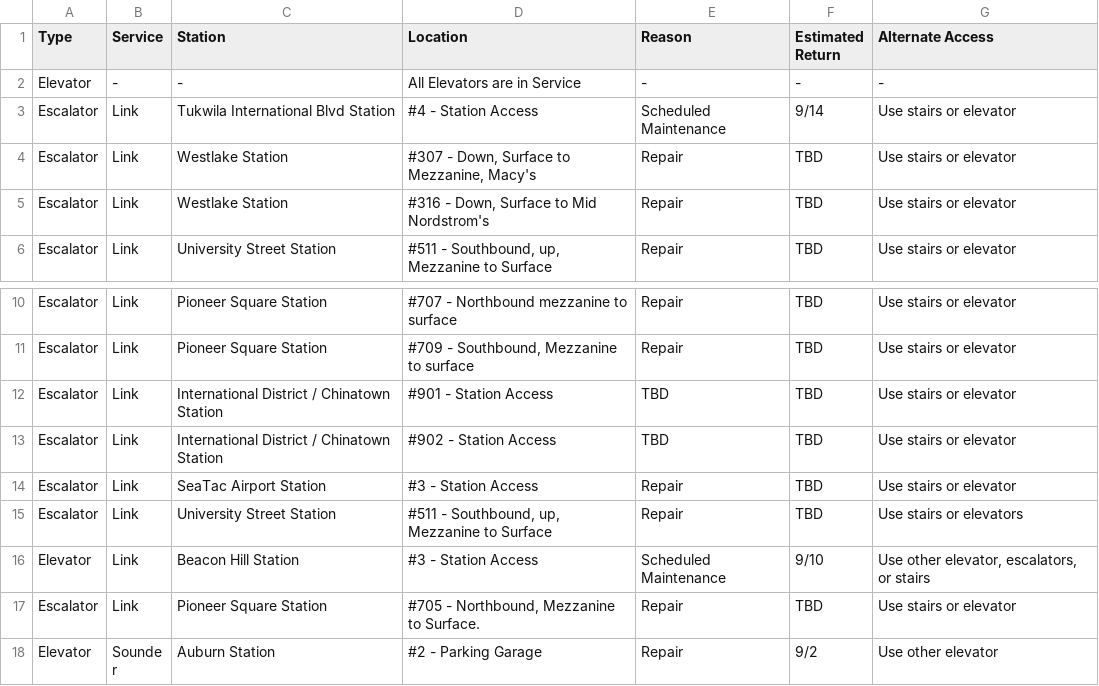
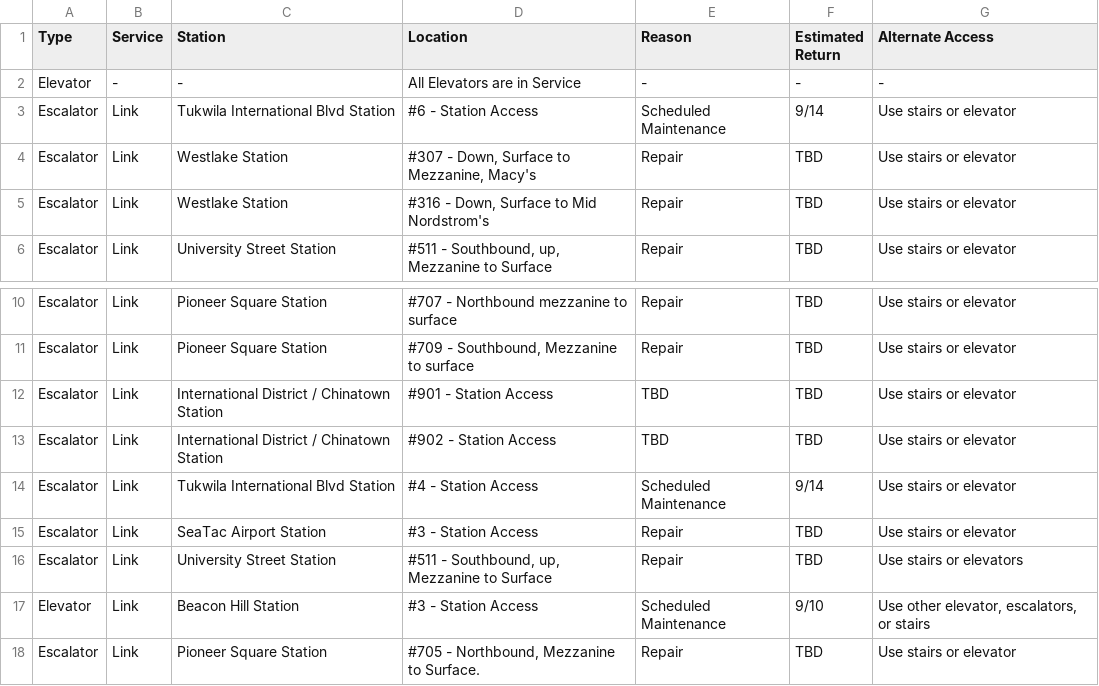
Before and after one commit to sllvn/seattle-escalators, a CSV file: data/outages.csv, drawn as a sheet; only a part is shown, gaps mark what is left out; the shorter side is filled out with more unchanged rows.

```diff
--- a/data/outages.csv
+++ b/data/outages.csv
@@ -2,3 +2,3 @@
 "Elevator","-","-","All Elevators are in Service","-","-","-"
-"Escalator","Link","Tukwila International Blvd Station","#4 - Station Access","Scheduled Maintenance","9/14","Use stairs or elevator"
+"Escalator","Link","Tukwila International Blvd Station","#6 - Station Access","Scheduled Maintenance","9/14","Use stairs or elevator"
 "Escalator","Link","Westlake Station","#307 - Down, Surface to Mezzanine, Macy's","Repair","TBD","Use stairs or elevator"
@@ -13,2 +13,3 @@
 "Escalator","Link","International District / Chinatown Station","#902 - Station Access","TBD","TBD","Use stairs or elevator"
+"Escalator","Link","Tukwila International Blvd Station","#4 - Station Access","Scheduled Maintenance","9/14","Use stairs or elevator"
 "Escalator","Link","SeaTac Airport Station","#3 - Station Access","Repair","TBD","Use stairs or elevator"
```
